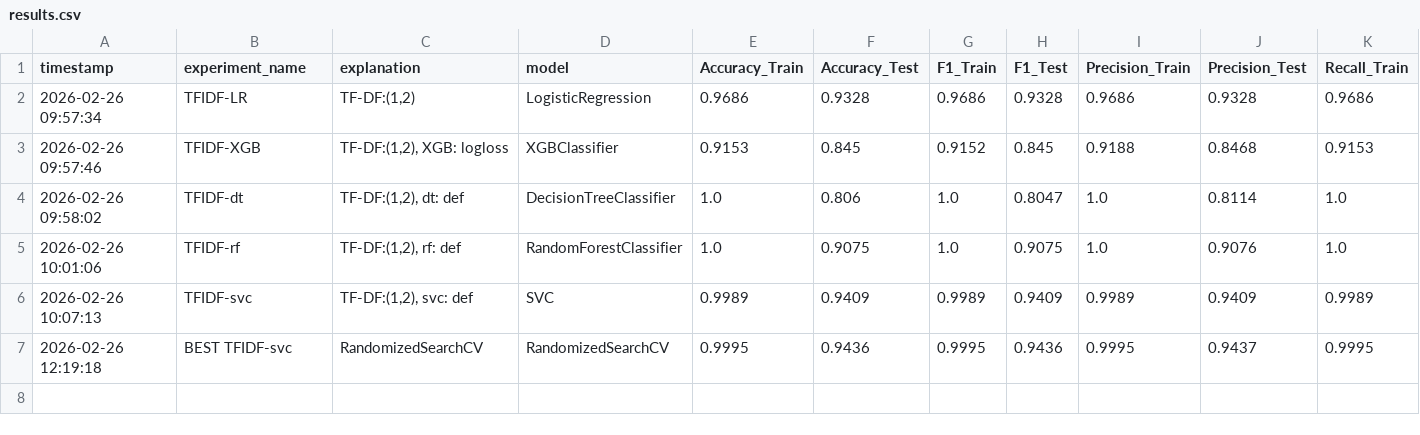
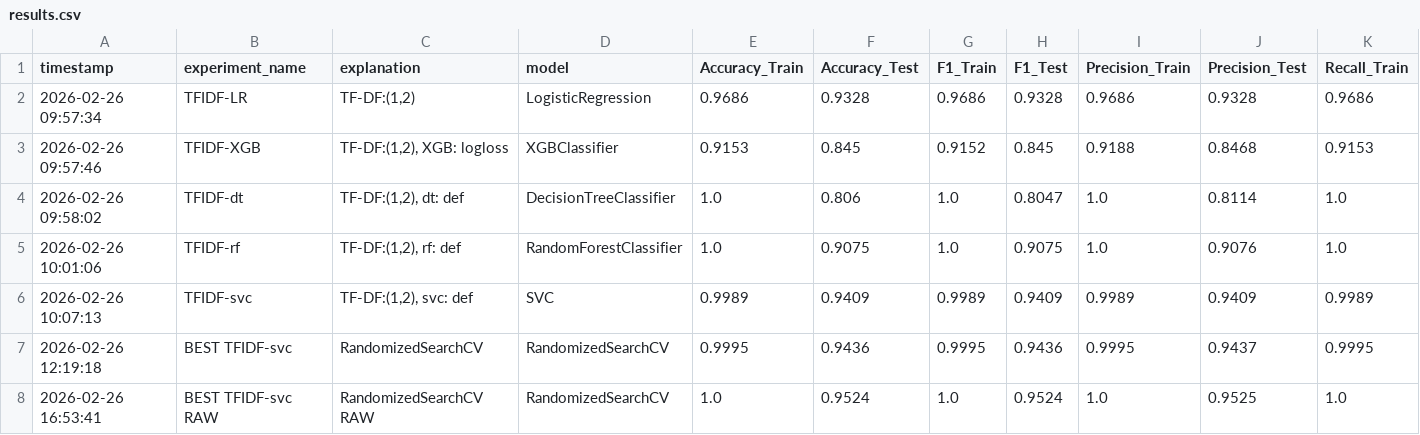
Before and after one commit to alexcardenasgutierrez-droid/Natural-Language-Processing-Challenge-IronHack, a CSV file: results/results.csv, drawn as a sheet; only a part is shown; rows hold the shown columns only; the diff names each change by its address in the sheet, - before the commit and + after, or states it on an @@ line.

```diff
--- a/results/results.csv
+++ b/results/results.csv
+row 8: 2026-02-26 16:53:41 | BEST TFIDF-svc RAW | RandomizedSearchCV RAW | RandomizedSearchCV | 1.0 | 0.9524 | 1.0 | 0.9524 | 1.0 | 0.9525 | 1.0
```
Also changed, not shown: 1 other file.
